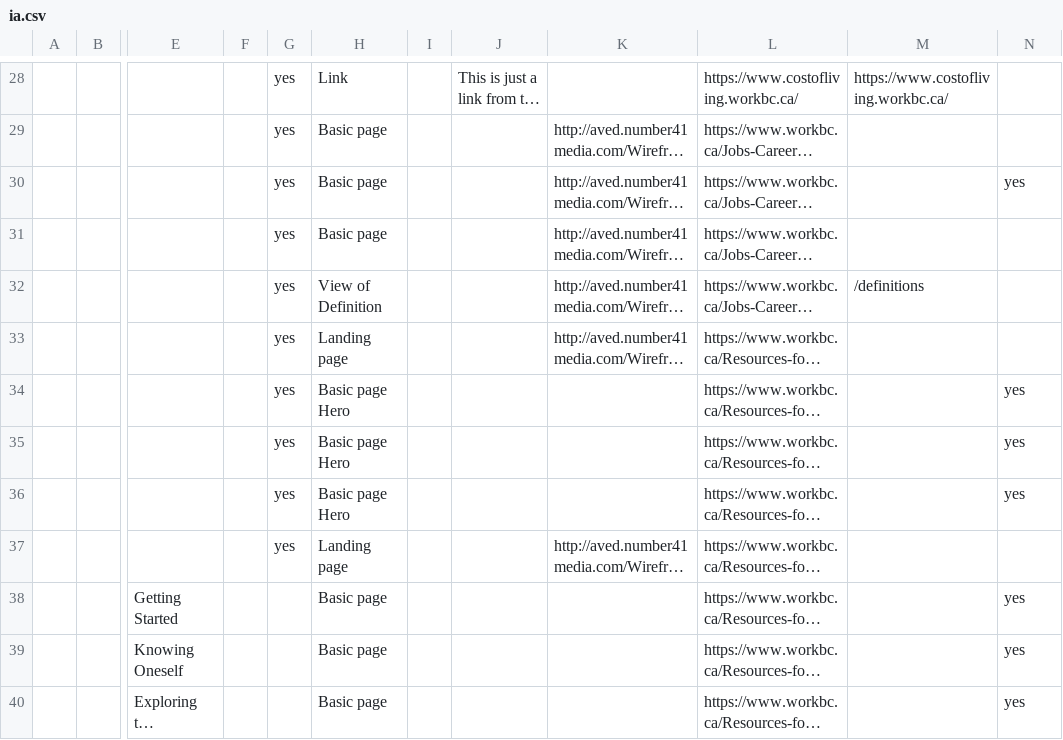
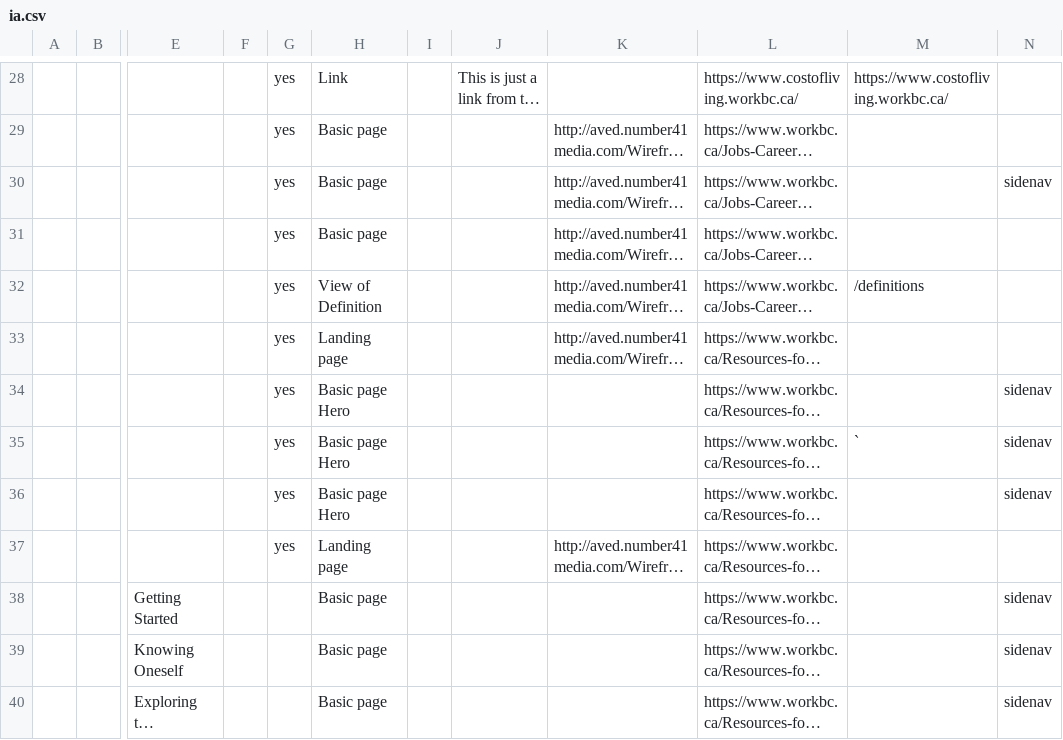
Before and after one commit to bcgov/workbc-main, a CSV file: src/scripts/migration/data/ia.csv, drawn as a sheet; only a part is shown, gaps mark what is left out; long unchanged cells end in …; the diff covers the shown part only; the diff names each change by its address in the sheet, - before the commit and + after, or states it on an @@ line.

```diff
--- a/src/scripts/migration/data/ia.csv
+++ b/src/scripts/migration/data/ia.csv
-N30: yes
+N30: sidenav
-N34:N36: yes
+N34:N36: sidenav
-M35: (empty)
+M35: `
-N38:N40: yes
+N38:N40: sidenav
```
Also changed, not shown: 35 edited cells elsewhere in this file, 2 other files.
